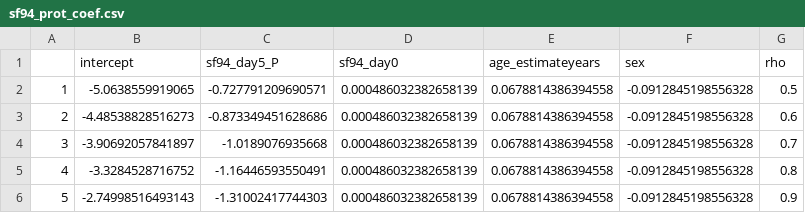
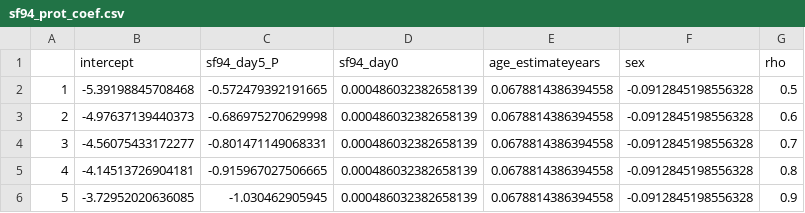
Before and after one commit to baillielab/SF94, a CSV file: Outputs/2021-05-26_1941/sensitivity/sf94_prot_coef.csv, drawn as a sheet.

```diff
--- a/Outputs/2021-05-26_1941/sensitivity/sf94_prot_coef.csv
+++ b/Outputs/2021-05-26_1941/sensitivity/sf94_prot_coef.csv
@@ -1,6 +1,6 @@
 "","intercept","sf94_day5_P","sf94_day0","age_estimateyears","sex","rho"
-"1",-5.0638559919065,-0.727791209690571,0.000486032382658139,0.0678814386394558,-0.0912845198556328,0.5
-"2",-4.48538828516273,-0.873349451628686,0.000486032382658139,0.0678814386394558,-0.0912845198556328,0.6
-"3",-3.90692057841897,-1.0189076935668,0.000486032382658139,0.0678814386394558,-0.0912845198556328,0.7
-"4",-3.3284528716752,-1.16446593550491,0.000486032382658139,0.0678814386394558,-0.0912845198556328,0.8
-"5",-2.74998516493143,-1.31002417744303,0.000486032382658139,0.0678814386394558,-0.0912845198556328,0.9
+"1",-5.39198845708468,-0.572479392191665,0.000486032382658139,0.0678814386394558,-0.0912845198556328,0.5
+"2",-4.97637139440373,-0.686975270629998,0.000486032382658139,0.0678814386394558,-0.0912845198556328,0.6
+"3",-4.56075433172277,-0.801471149068331,0.000486032382658139,0.0678814386394558,-0.0912845198556328,0.7
+"4",-4.14513726904181,-0.915967027506665,0.000486032382658139,0.0678814386394558,-0.0912845198556328,0.8
+"5",-3.72952020636085,-1.030462905945,0.000486032382658139,0.0678814386394558,-0.0912845198556328,0.9
```
Also changed, not shown: Outputs/2021-05-26_1941/sensitivity/sf94_prot_effect_sample_size.csv, 14 other files.
